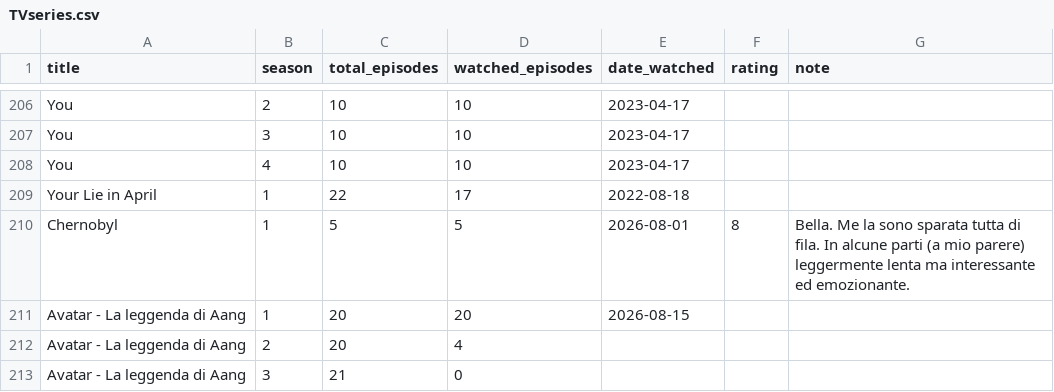
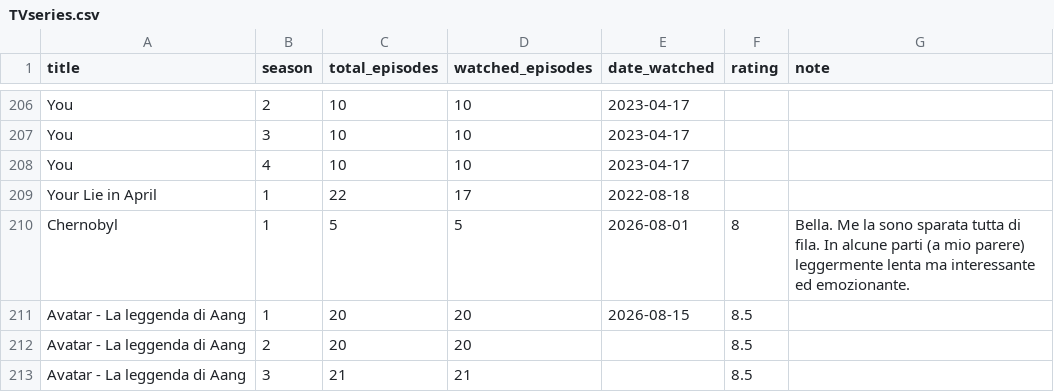
Before and after one commit to potewww/TV-tracker, a CSV file: TVseries.csv, drawn as a sheet; only a part is shown, gaps mark what is left out.

Commit message:
Modifica serie: Avatar - La leggenda di Aang

```diff
--- a/TVseries.csv
+++ b/TVseries.csv
@@ -210,4 +210,4 @@ Your Lie in April,1,22,17,2022-08-18,,
 Chernobyl,1,5,5,2026-08-01,8,Bella. Me la sono sparata tutta di fila. In alcune parti (a mio parere) leggermente lenta ma interessante ed emozionante.
-Avatar - La leggenda di Aang,1,20,20,2026-08-15,,
-Avatar - La leggenda di Aang,2,20,4,,,
-Avatar - La leggenda di Aang,3,21,0,,,
+Avatar - La leggenda di Aang,1,20,20,2026-08-15,8.5,
+Avatar - La leggenda di Aang,2,20,20,,8.5,
+Avatar - La leggenda di Aang,3,21,21,,8.5,
```
